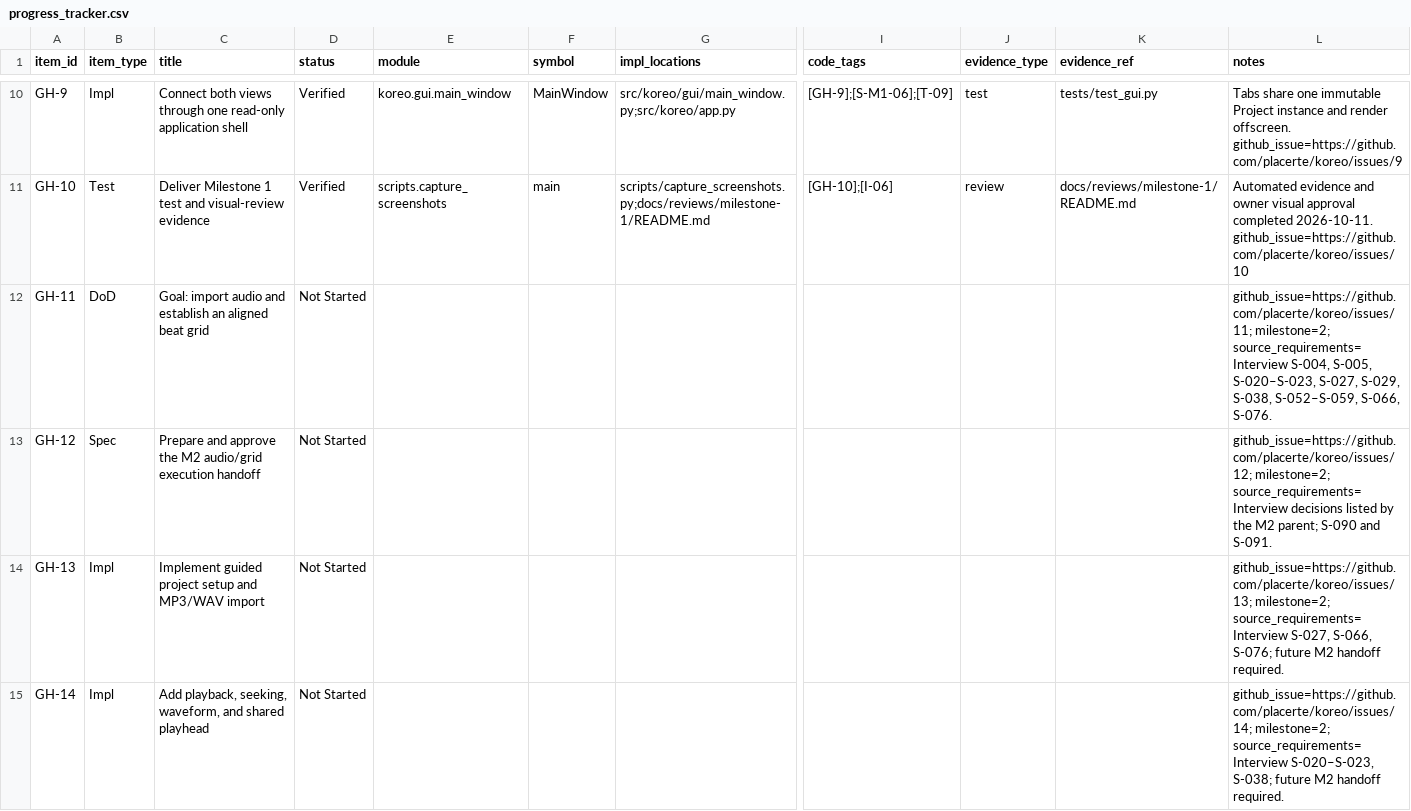
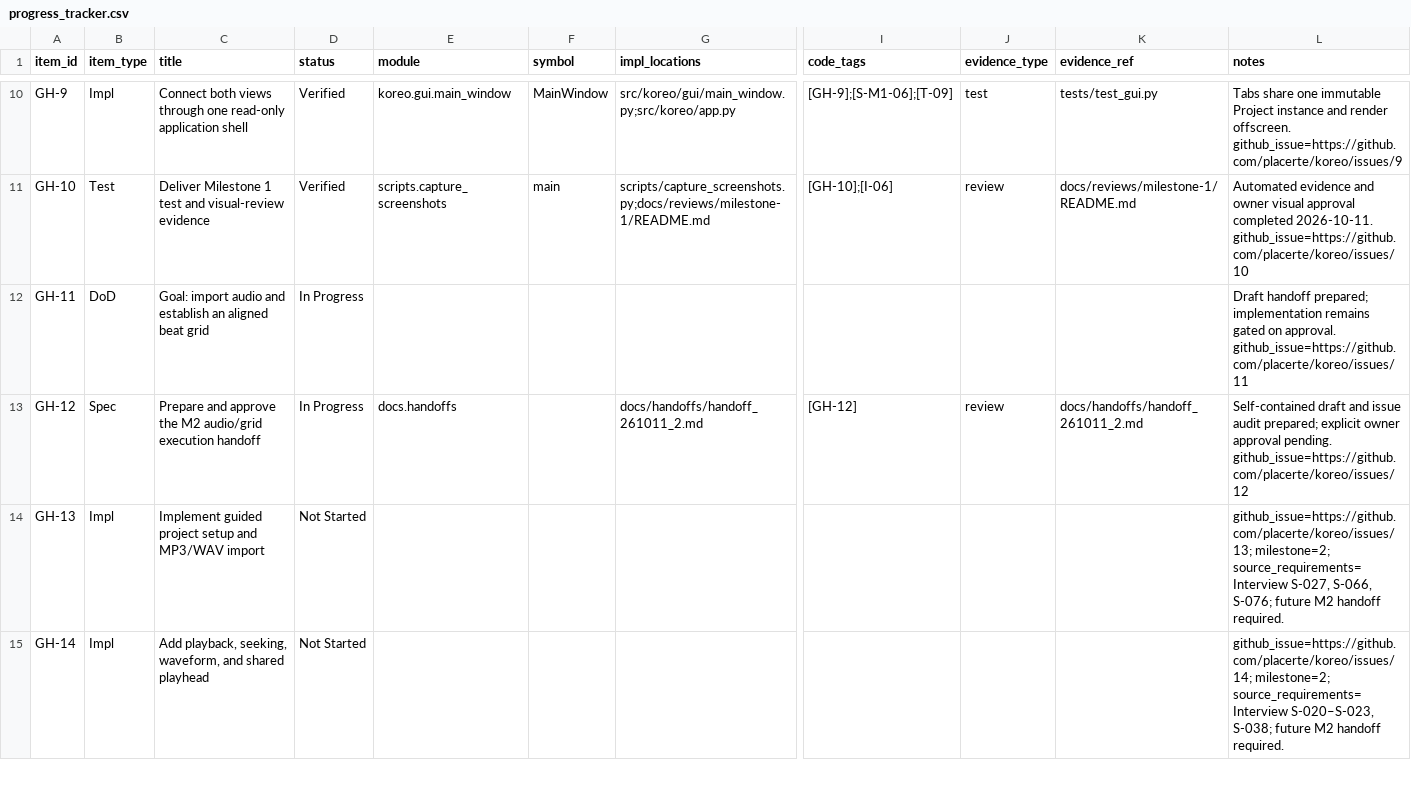
Before and after one commit to placerte/koreo, a CSV file: docs/progress_tracker.csv, drawn as a sheet; only a part is shown, gaps mark what is left out; the diff names each change by its address in the sheet, - before the commit and + after, or states it on an @@ line.

Commit message:
docs: draft milestone 2 execution handoff

```diff
--- a/docs/progress_tracker.csv
+++ b/docs/progress_tracker.csv
-D12:D13 (status): Not Started
+D12:D13 (status): In Progress
-L12 (notes): github_issue=https://github.com/placerte/koreo/issues/11; milestone=2; source_requirements=Interview S-004, S-005, S-020–S-023, S-027, S-029, S-038, S-052–S-059, S-066, S-076.
+L12 (notes): Draft handoff prepared; implementation remains gated on approval. github_issue=https://github.com/placerte/koreo/issues/11
-E13 (module): (empty)
+E13 (module): docs.handoffs
-G13 (impl_locations): (empty)
+G13 (impl_locations): docs/handoffs/handoff_261011_2.md
-I13 (code_tags): (empty)
+I13 (code_tags): [GH-12]
-J13 (evidence_type): (empty)
+J13 (evidence_type): review
-K13 (evidence_ref): (empty)
+K13 (evidence_ref): docs/handoffs/handoff_261011_2.md
-L13 (notes): github_issue=https://github.com/placerte/koreo/issues/12; milestone=2; source_requirements=Interview decisions listed by the M2 parent; S-090 and S-091.
+L13 (notes): Self-contained draft and issue audit prepared; explicit owner approval pending. github_issue=https://github.com/placerte/koreo/issues/12
```
Also changed, not shown: 3 other files.
